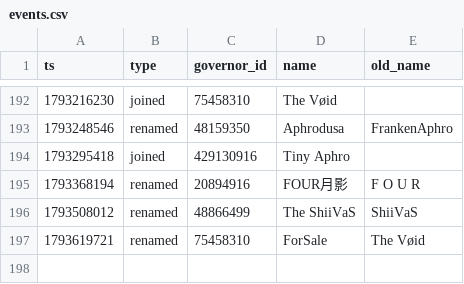
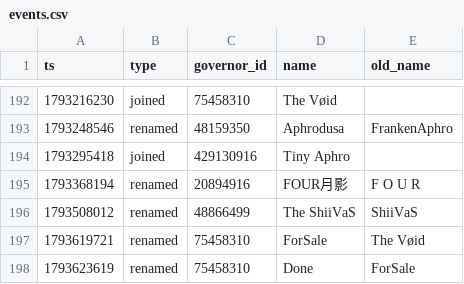
Before and after one commit to Aphrodite213/KS-MP, a CSV file: data/events.csv, drawn as a sheet; only a part is shown, gaps mark what is left out; the diff names each change by its address in the sheet, - before the commit and + after, or states it on an @@ line.

```diff
--- a/data/events.csv
+++ b/data/events.csv
+row 198: 1793623619 | renamed | 75458310 | Done | ForSale
```
Also changed, not shown: 1 other file.
